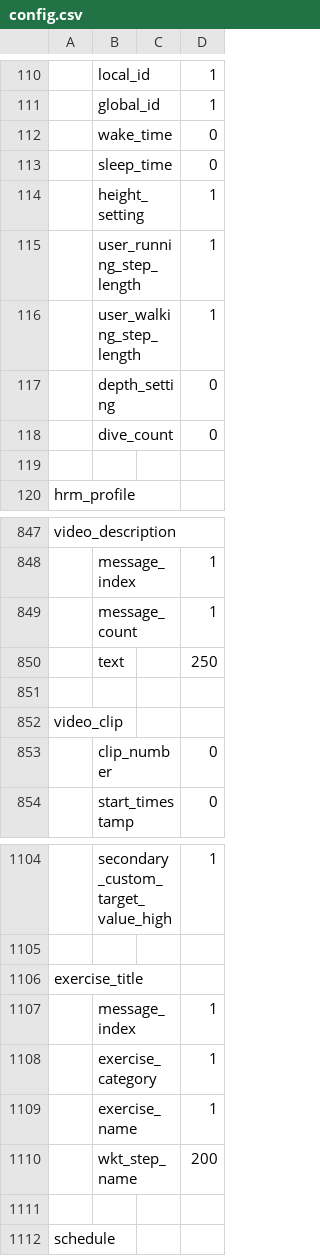
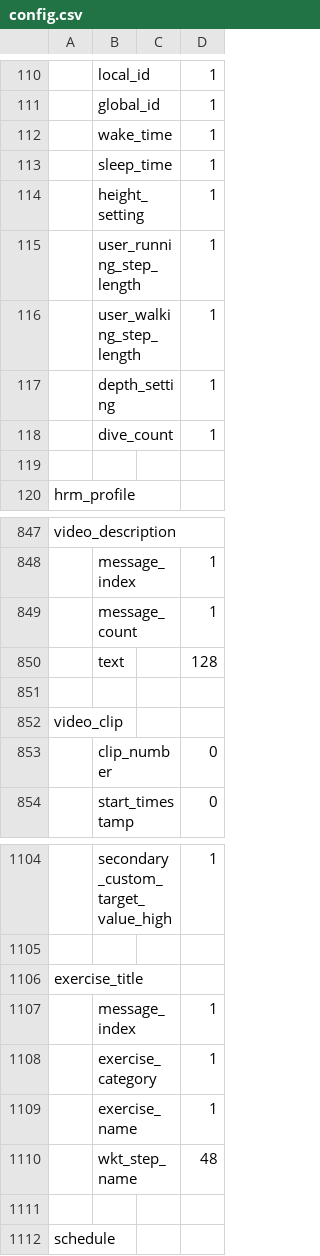
Before and after one commit to rhennigan/ComputationalFitness, a CSV file: SDK/config.csv, drawn as a sheet; only a part is shown, gaps mark what is left out; the diff names each change by its address in the sheet, - before the commit and + after, or states it on an @@ line.

```diff
--- a/SDK/config.csv
+++ b/SDK/config.csv
-D112:D113: 0
+D112:D113: 1
-D117:D118: 0
+D117:D118: 1
-D850: 250
+D850: 128
-D1110: 200
+D1110: 48
```
Also changed, not shown: 14 other files.
